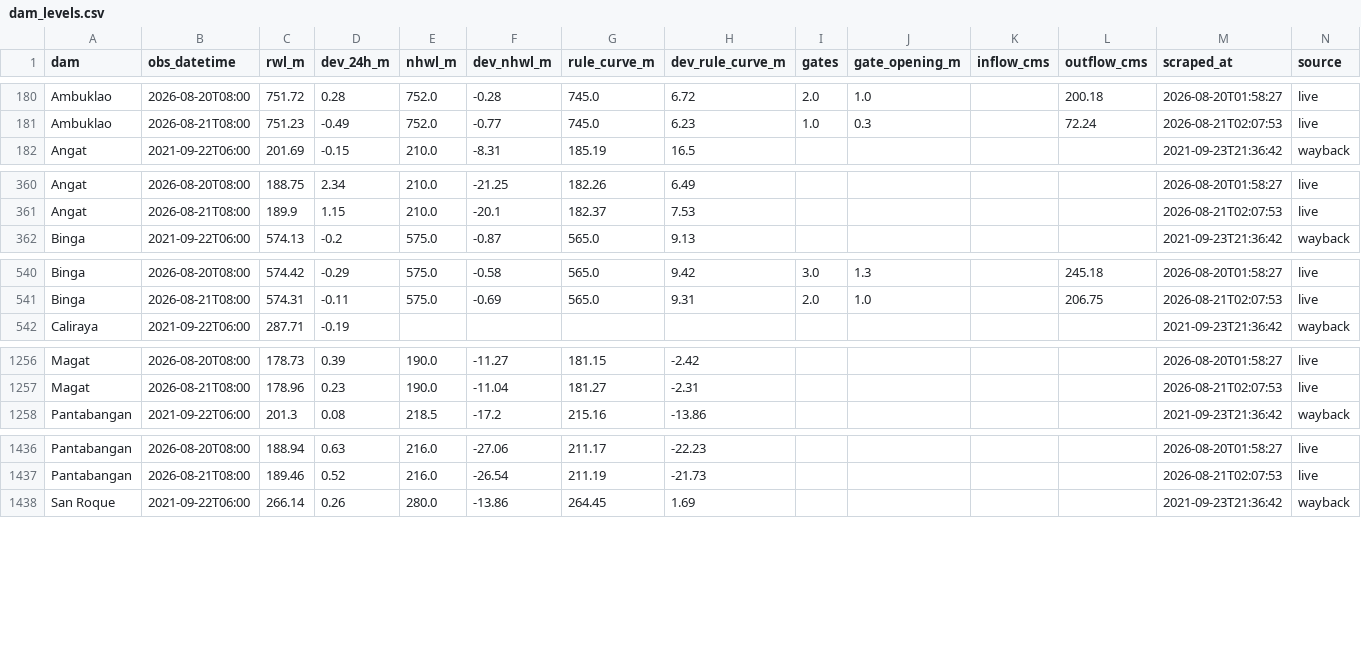
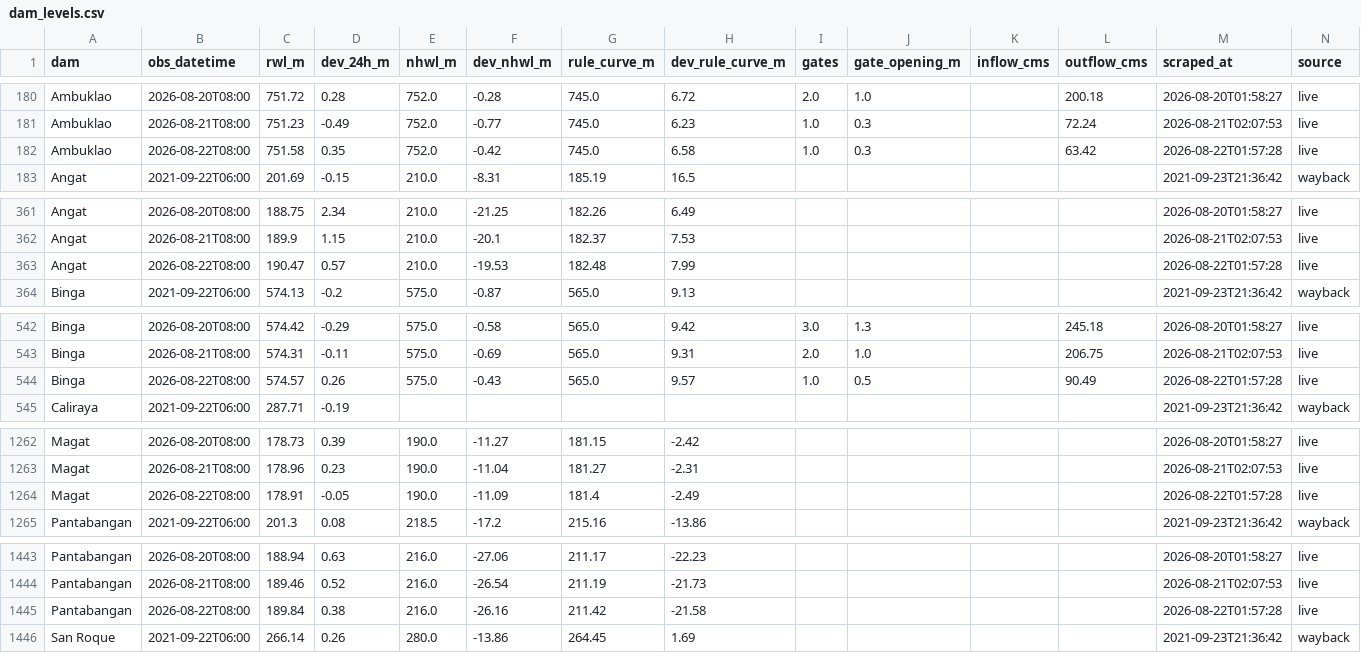
Before and after one commit to Zeref538/apaw, a CSV file: data/dam_levels.csv, drawn as a sheet; only a part is shown, gaps mark what is left out; the diff covers the shown part only; the diff names each change by its address in the sheet, - before the commit and + after, or states it on an @@ line.

```diff
--- a/data/dam_levels.csv
+++ b/data/dam_levels.csv
+row 182: Ambuklao | 2026-08-22T08:00 | 751.58 | 0.35 | 752.0 | -0.42 | 745.0 | 6.58 | 1.0 | 0.3 |  | 63.42 | 2026-08-22T01:57:28 | live
+row 363: Angat | 2026-08-22T08:00 | 190.47 | 0.57 | 210.0 | -19.53 | 182.48 | 7.99 |  |  |  |  | 2026-08-22T01:57:28 | live
+row 544: Binga | 2026-08-22T08:00 | 574.57 | 0.26 | 575.0 | -0.43 | 565.0 | 9.57 | 1.0 | 0.5 |  | 90.49 | 2026-08-22T01:57:28 | live
+row 1264: Magat | 2026-08-22T08:00 | 178.91 | -0.05 | 190.0 | -11.09 | 181.4 | -2.49 |  |  |  |  | 2026-08-22T01:57:28 | live
+row 1445: Pantabangan | 2026-08-22T08:00 | 189.84 | 0.38 | 216.0 | -26.16 | 211.42 | -21.58 |  |  |  |  | 2026-08-22T01:57:28 | live
```
Also changed, not shown: 4 added rows elsewhere in this file, data/basin_status.csv, 6 other files.
